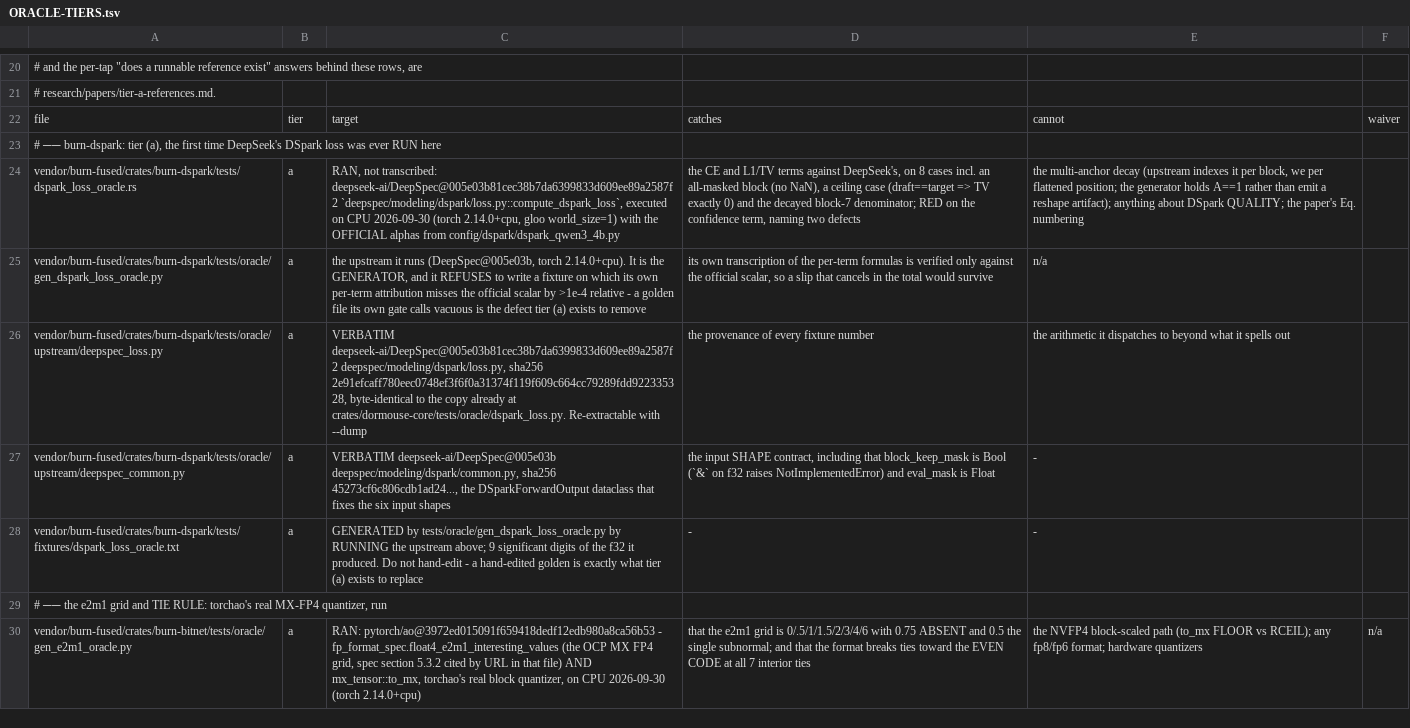
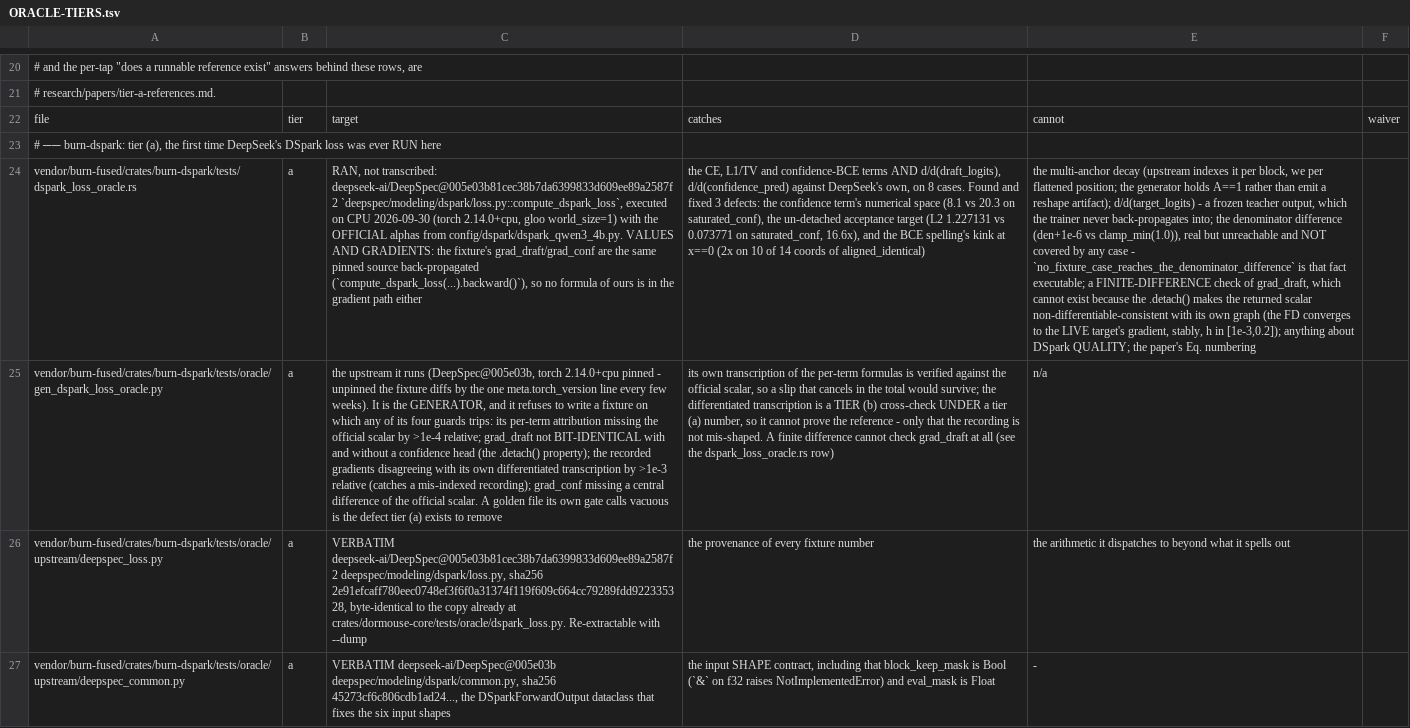
Before and after one commit to sehaxe/dormouse, a TSV file: docs/ORACLE-TIERS.tsv, drawn as a sheet; only a part is shown, gaps mark what is left out; the shorter side is filled out with more unchanged rows; the diff names each change by its address in the sheet, - before the commit and + after, or states it on an @@ line.

```diff
--- a/docs/ORACLE-TIERS.tsv
+++ b/docs/ORACLE-TIERS.tsv
-C24: …alphas from config/dspark/dspark_qwen3_4b.py
+C24: …alphas from config/dspark/dspark_qwen3_4b.py. VALUES AND GRADIENTS: the fixture's grad_draft/grad_conf are the same pinned source back-propagated (`compute_dspark_loss(...).backward()`), so no formula of ours is in the gradient path either
-D24: the CE and L1/TV terms against DeepSeek's, on 8 cases incl. an all-masked block (no NaN), a ceiling case (draft==target => TV exactly 0) and the decayed block-7 denominator; RED on the confidence term, naming two defects
+D24: the CE, L1/TV and confidence-BCE terms AND d/d(draft_logits), d/d(confidence_pred) against DeepSeek's own, on 8 cases. Found and fixed 3 defects: the confidence term's numerical space (8.1 vs 20.3 on saturated_conf), the un-detached acceptance target (L2 1.227131 vs 0.073771 on saturated_conf, 16.6x), and the BCE spelling's kink at x==0 (2x on 10 of 14 coords of aligned_identical)
-E24: …reshape artifact); anything about…
+E24: …reshape artifact); d/d(target_logits) - a frozen teacher output, which the trainer never back-propagates into; the denominator difference (den+1e-6 vs clamp_min(1.0)), real but unreachable and NOT covered by any case - `no_fixture_case_reaches_the_denominator_difference` is that fact executable; a FINITE-DIFFERENCE check of grad_draft, which cannot exist because the .detach() makes the returned scalar non-differentiable-consistent with its own graph (the FD converges to the LIVE target's gradient, stably, h in [1e-3,0.2]); anything about…
-C25: …(DeepSpec@005e03b, torch 2.14.0+cpu). It is the GENERATOR, and it REFUSES to write a fixture on which its own per-term attribution misses the official scalar by >1e-4 relative - a golden file…
+C25: …(DeepSpec@005e03b, torch 2.14.0+cpu pinned - unpinned the fixture diffs by the one meta.torch_version line every few weeks). It is the GENERATOR, and it refuses to write a fixture on which any of its four guards trips: its per-term attribution missing the official scalar by >1e-4 relative; grad_draft not BIT-IDENTICAL with and without a confidence head (the .detach() property); the recorded gradients disagreeing with its own differentiated transcription by >1e-3 relative (catches a mis-indexed recording); grad_conf missing a central difference of the official scalar. A golden file…
-D25: …is verified only against the official scalar, so a slip that cancels in the total would survive
+D25: …is verified against the official scalar, so a slip that cancels in the total would survive; the differentiated transcription is a TIER (b) cross-check UNDER a tier (a) number, so it cannot prove the reference - only that the recording is not mis-shaped. A finite difference cannot check grad_draft at all (see the dspark_loss_oracle.rs row)
```
